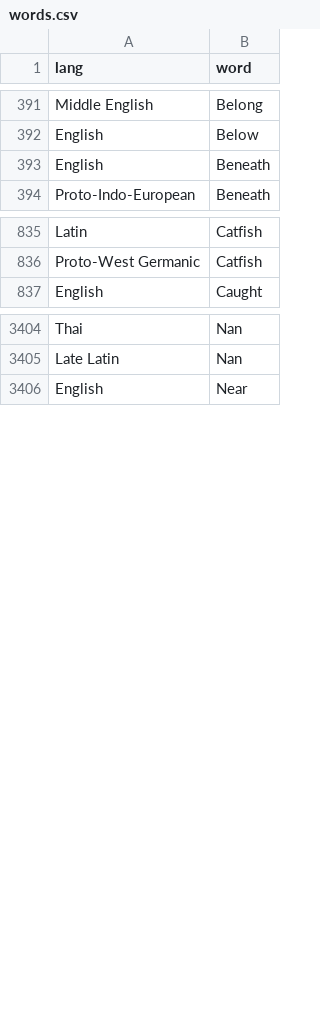
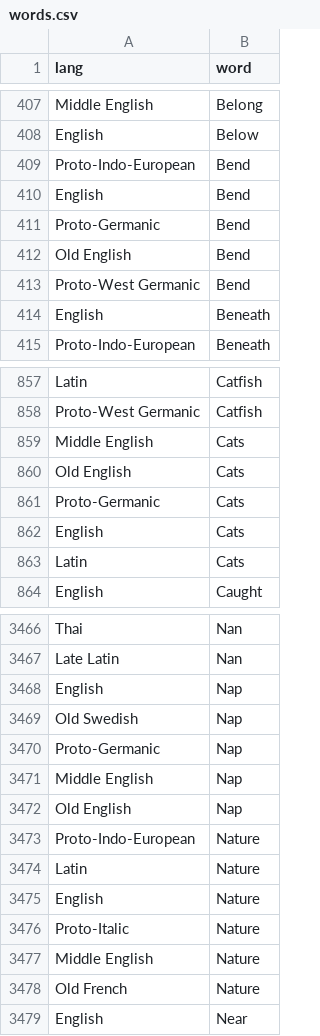
Before and after one commit to charcoalcharts-open/funbot, a CSV file: data/words.csv, drawn as a sheet; only a part is shown, gaps mark what is left out; the diff covers the shown part only.

```diff
--- a/data/words.csv
+++ b/data/words.csv
@@ -392,2 +408,7 @@ Middle English,Belong
 English,Below
+Proto-Indo-European,Bend
+English,Bend
+Proto-Germanic,Bend
+Old English,Bend
+Proto-West Germanic,Bend
 English,Beneath
@@ -836,2 +858,7 @@ Latin,Catfish
 Proto-West Germanic,Catfish
+Middle English,Cats
+Old English,Cats
+Proto-Germanic,Cats
+English,Cats
+Latin,Cats
 English,Caught
@@ -3405,2 +3467,13 @@ Thai,Nan
 Late Latin,Nan
+English,Nap
+Old Swedish,Nap
+Proto-Germanic,Nap
+Middle English,Nap
+Old English,Nap
+Proto-Indo-European,Nature
+Latin,Nature
+English,Nature
+Proto-Italic,Nature
+Middle English,Nature
+Old French,Nature
 English,Near
```
Also changed, not shown: 76 added rows elsewhere in this file.
